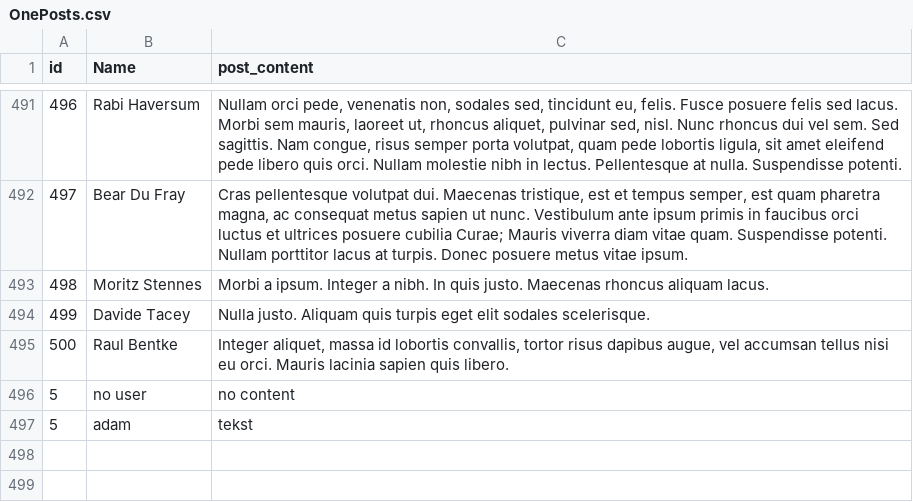
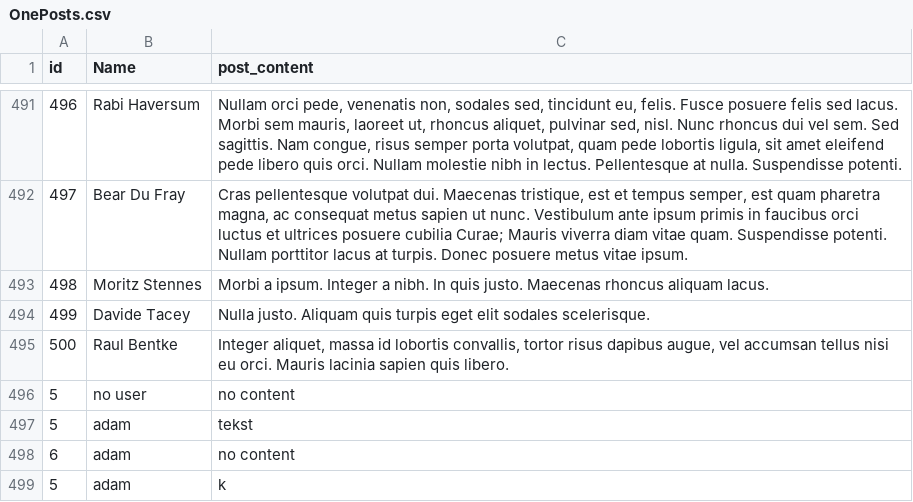
Before and after one commit to aboguslawski/JavaWebApp, a CSV file: src/main/resources/OnePosts.csv, drawn as a sheet; only a part is shown, gaps mark what is left out; the diff names each change by its address in the sheet, - before the commit and + after, or states it on an @@ line.

```diff
--- a/src/main/resources/OnePosts.csv
+++ b/src/main/resources/OnePosts.csv
+row 498: 6 | adam | no content
+row 499: 5 | adam | k
```
Also changed, not shown: 6 other files.
